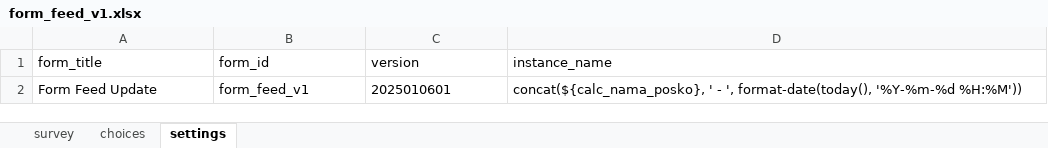
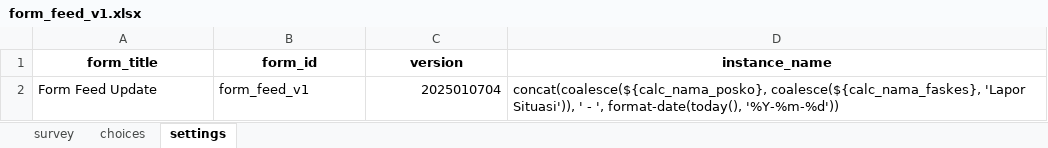
Before and after one commit to leksa/dayawarga-senyar-2025, an Excel workbook: docs/form_feed_v1.xlsx, sheet settings, drawn as a sheet; values as stored, in another font and other column widths than the file's, no borders; charts and pictures not drawn; the diff names each change by its address in the sheet, - before the commit and + after, or states it on an @@ line.

```diff
--- a/docs/form_feed_v1.xlsx (sheet settings)
+++ b/docs/form_feed_v1.xlsx (sheet settings)
@@ A1:D1 bold: off → on, alignment: left → center @@
-C2 (version): 2025010601
+C2 (version): 2025010704
-D2 (instance_name): concat(${calc_nama_posko}, ' - ', format-date(today(), '%Y-%m-%d %H:%M'))
+D2 (instance_name): concat(coalesce(${calc_nama_posko}, coalesce(${calc_nama_faskes}, 'Lapor Situasi')), ' - ', format-date(today(), '%Y-%m-%d'))
```
Also changed, not shown: sheet survey, sheet choices, docs/form_faskes_v1.xlsx, docs/form_posko_v1.xlsx, 51 other files.
